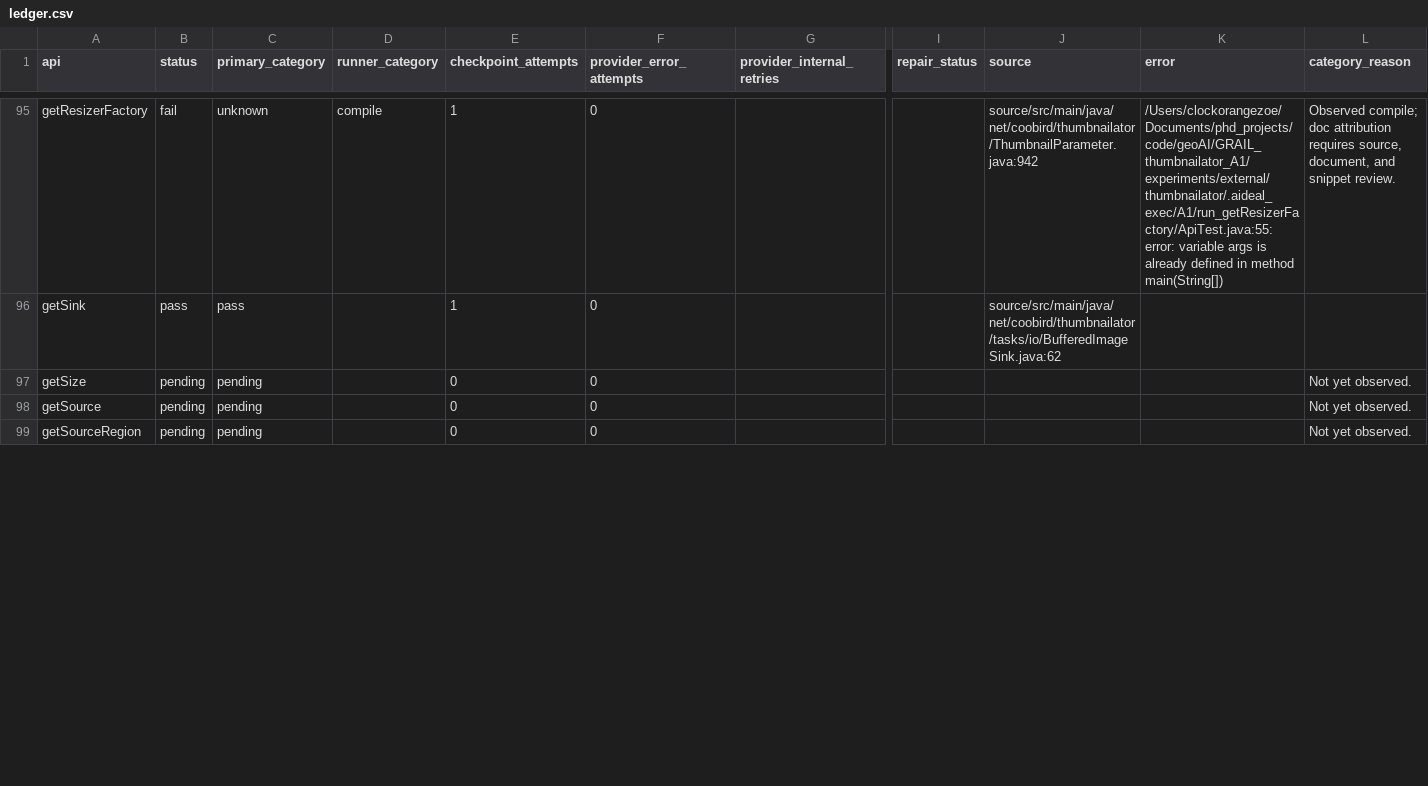
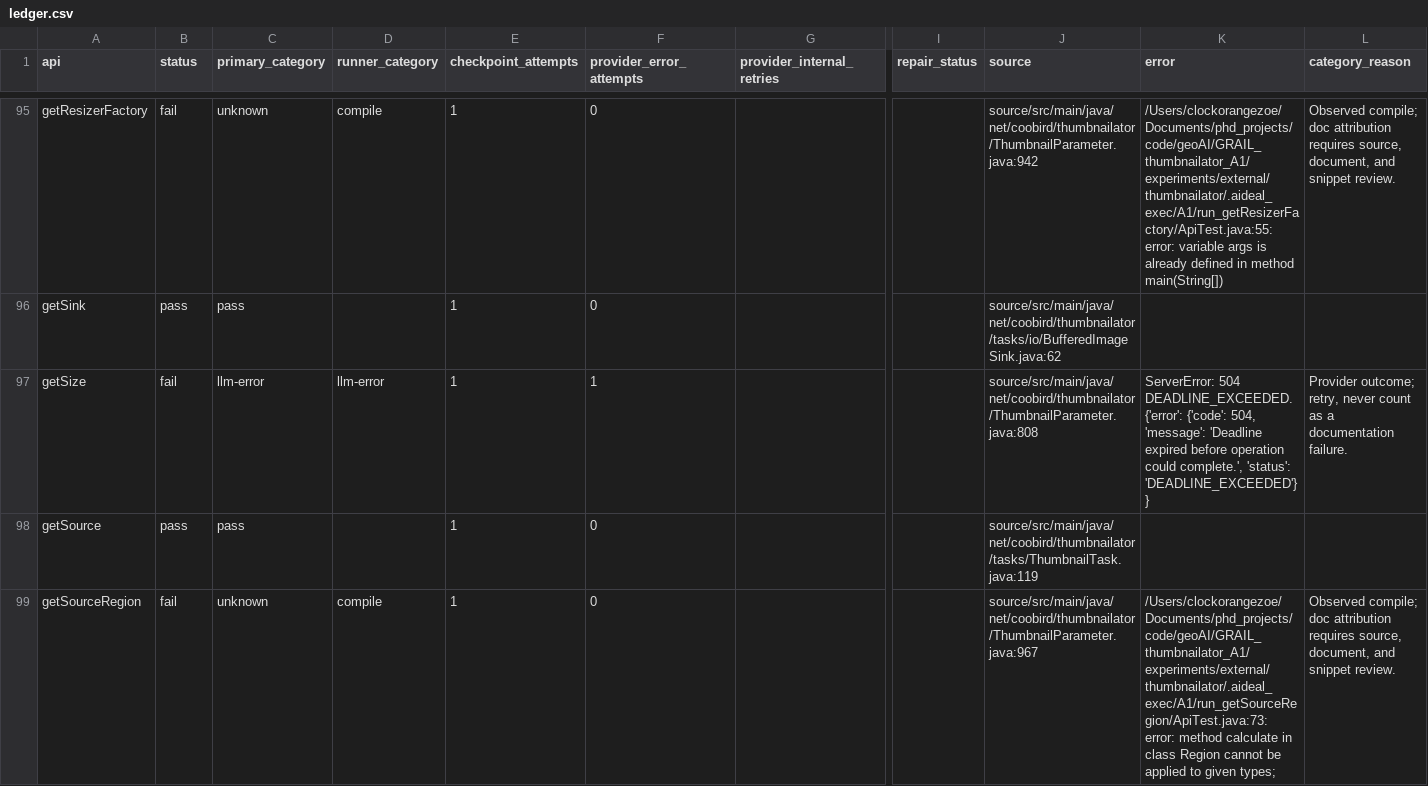
Before and after one commit to ZhuochengShang/GRAIL, a CSV file: experiments/external/overnight_audit/thumbnailator/A1/ledger.csv, drawn as a sheet; only a part is shown, gaps mark what is left out; the diff covers the shown part only; the diff names each change by its address in the sheet, - before the commit and + after, or states it on an @@ line.

```diff
--- a/experiments/external/overnight_audit/thumbnailator/A1/ledger.csv
+++ b/experiments/external/overnight_audit/thumbnailator/A1/ledger.csv
-B97 (status): pending
+B97 (status): fail
-C97 (primary_category): pending
+C97 (primary_category): llm-error
-D97 (runner_category): (empty)
+D97 (runner_category): llm-error
-E97:E99 (checkpoint_attempts): 0
+E97:E99 (checkpoint_attempts): 1
-F97 (provider_error_attempts): 0
+F97 (provider_error_attempts): 1
-J97 (source): (empty)
+J97 (source): source/src/main/java/net/coobird/thumbnailator/ThumbnailParameter.java:808
-K97 (error): (empty)
+K97 (error): ServerError: 504 DEADLINE_EXCEEDED. {'error': {'code': 504, 'message': 'Deadline expired before operation could complete.', 'status': 'DEADLINE_EXCEEDED'}}
-L97 (category_reason): Not yet observed.
+L97 (category_reason): Provider outcome; retry, never count as a documentation failure.
-B98 (status): pending
+B98 (status): pass
-C98 (primary_category): pending
+C98 (primary_category): pass
-J98 (source): (empty)
+J98 (source): source/src/main/java/net/coobird/thumbnailator/tasks/ThumbnailTask.java:119
-L98 (category_reason): Not yet observed.
+L98 (category_reason): (empty)
-B99 (status): pending
+B99 (status): fail
-C99 (primary_category): pending
+C99 (primary_category): unknown
-D99 (runner_category): (empty)
+D99 (runner_category): compile
-J99 (source): (empty)
+J99 (source): source/src/main/java/net/coobird/thumbnailator/ThumbnailParameter.java:967
-K99 (error): (empty)
+K99 (error): /Users/clockorangezoe/Documents/phd_projects/code/geoAI/GRAIL_thumbnailator_A1/experiments/external/thumbnailator/.aideal_exec/A1/run_getSourceRegion/ApiTest.java:73: error: method calculate in class Region cannot be applied to given types;
-L99 (category_reason): Not yet observed.
+L99 (category_reason): Observed compile; doc attribution requires source, document, and snippet review.
```
Also changed, not shown: 15 edited cells elsewhere in this file, experiments/external/overnight_audit/data_validation/thumbnailator/A1/api_test_data.csv, experiments/external/overnight_audit/data_validation/thumbnailator/A2/api_test_data.csv, 51 other files.
